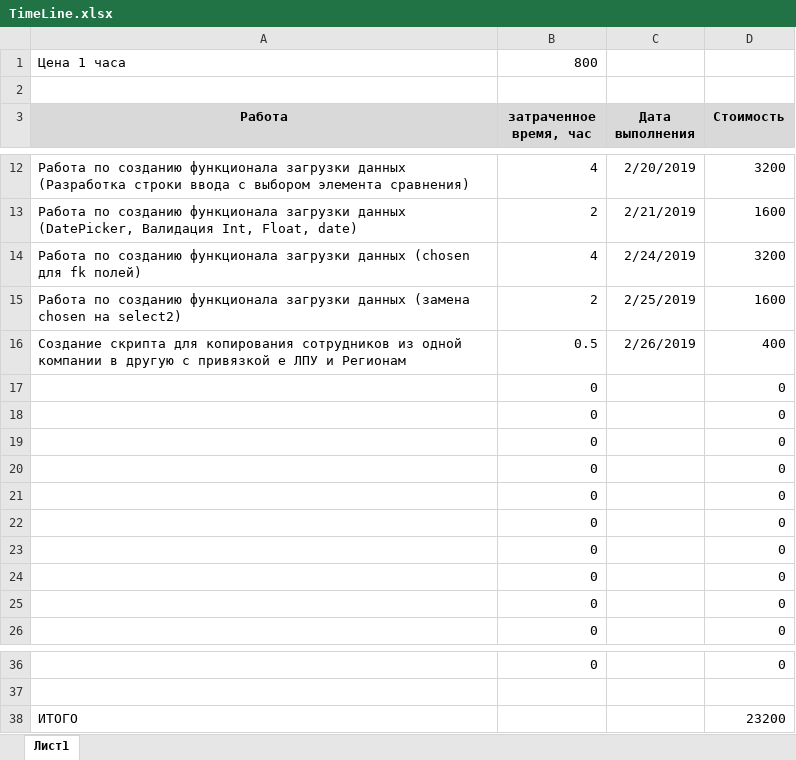
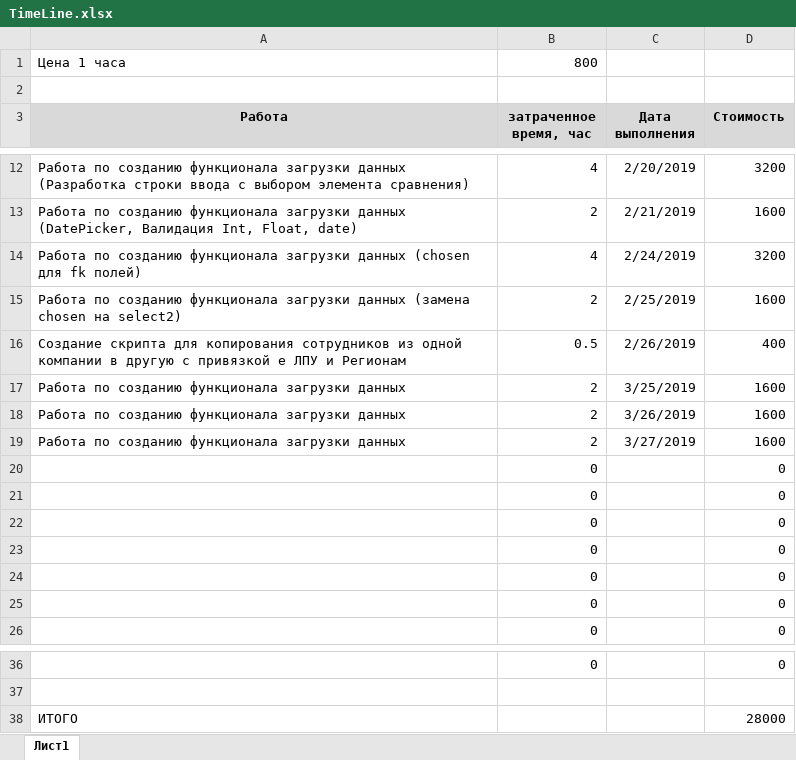
Before and after one commit to mitshel/TakedaAnalitic, an Excel workbook: DOC/Timeline/TimeLine.xlsx, sheet Лист1, drawn as a sheet; only a part is shown, gaps mark what is left out; values as stored, in another font and other column widths than the file's, no borders; removed rows and columns are numbered as before the commit, all else as after; the diff names each change by its address in the sheet, - before the commit and + after, or states it on an @@ line.

Commit message:
Construct filters query for load data

```diff
--- a/DOC/Timeline/TimeLine.xlsx (sheet Лист1)
+++ b/DOC/Timeline/TimeLine.xlsx (sheet Лист1)
-row 17:  | 0 |  | 0
-row 18:  | 0 |  | 0
-row 19:  | 0 |  | 0
+row 17: Работа по созданию функционала загрузки данных | 2 | 3/25/2019 | 1600
+row 18: Работа по созданию функционала загрузки данных | 2 | 3/26/2019 | 1600
+row 19: Работа по созданию функционала загрузки данных | 2 | 3/27/2019 | 1600
-D38 (Стоимость): 23200
+D38 (Стоимость): 28000
```
Also changed, not shown: 3 other files.
